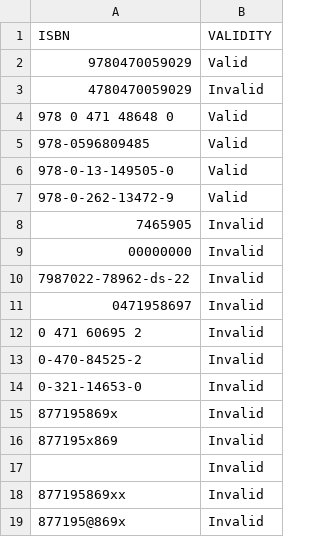
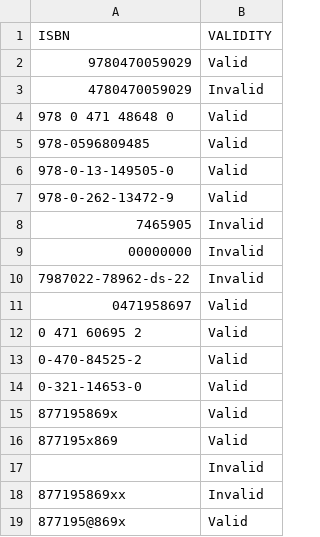
Before and after one commit to RottenRoost3r/isbn, a CSV file: csv/output_isbn_file.csv, drawn as a sheet.

```diff
--- a/csv/output_isbn_file.csv
+++ b/csv/output_isbn_file.csv
@@ -10,10 +10,10 @@ ISBN,VALIDITY
  7987022-78962-ds-22, Invalid
- 0471958697, Invalid
- 0 471 60695 2, Invalid
- 0-470-84525-2, Invalid
- 0-321-14653-0, Invalid
- 877195869x, Invalid
- 877195x869, Invalid
+ 0471958697, Valid
+ 0 471 60695 2, Valid
+ 0-470-84525-2, Valid
+ 0-321-14653-0, Valid
+ 877195869x, Valid
+ 877195x869, Valid
  , Invalid
  877195869xx, Invalid
- 877195@869x, Invalid
+ 877195@869x, Valid
```
Also changed, not shown: 3 other files.
